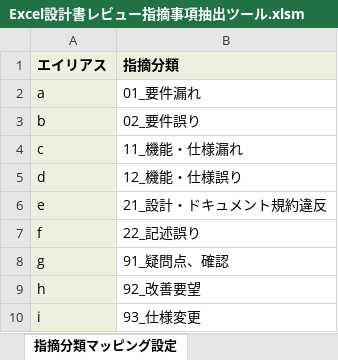
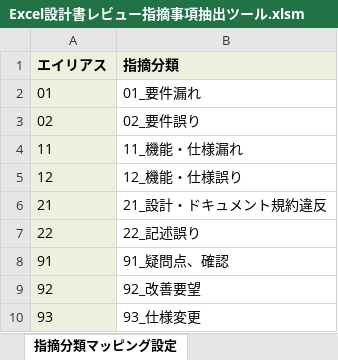
Before and after one commit to Fintan-contents/review-support-tool, an Excel workbook: doctool/Excel設計書レビュー指摘事項抽出ツール/Excel設計書レビュー指摘事項抽出ツール.xlsm, sheet 指摘分類マッピング設定, drawn as a sheet; values as stored, in another font and other column widths than the file's, no borders; charts and pictures not drawn; the diff names each change by its address in the sheet, - before the commit and + after, or states it on an @@ line.

```diff
--- a/doctool/Excel設計書レビュー指摘事項抽出ツール/Excel設計書レビュー指摘事項抽出ツール.xlsm (sheet 指摘分類マッピング設定)
+++ b/doctool/Excel設計書レビュー指摘事項抽出ツール/Excel設計書レビュー指摘事項抽出ツール.xlsm (sheet 指摘分類マッピング設定)
-A2 (エイリアス): a
+A2 (エイリアス): 01
-A3 (エイリアス): b
+A3 (エイリアス): 02
-A4 (エイリアス): c
+A4 (エイリアス): 11
-A5 (エイリアス): d
+A5 (エイリアス): 12
-A6 (エイリアス): e
+A6 (エイリアス): 21
-A7 (エイリアス): f
+A7 (エイリアス): 22
-A8 (エイリアス): g
+A8 (エイリアス): 91
-A9 (エイリアス): h
+A9 (エイリアス): 92
-A10 (エイリアス): i
+A10 (エイリアス): 93
```
Also changed, not shown: sheet レビュー結果シートテンプレート, sheet 改版履歴, sheet レビュー指摘事項抽出, charts or pictures, doctool/Excel設計書レビュー指摘事項抽出ツール/システム機能設計書_サンプル.xlsx.
